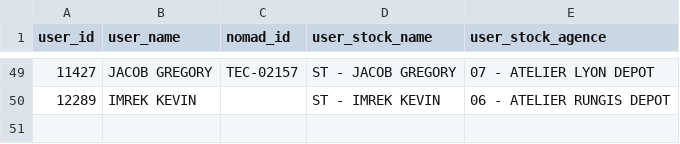
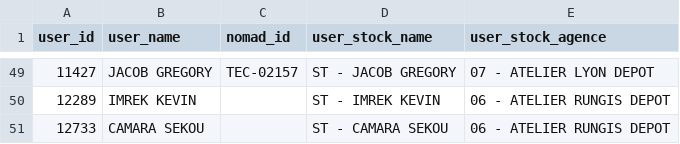
Before and after one commit to CebrailEVS/dbt_transform, a CSV file: data/reference_data/yuman/ref_yuman__tech_nomad.csv, drawn as a sheet; only a part is shown, gaps mark what is left out.

Commit message:
feat: ajout des nouvelles ref gea NTRIOMPHE. + ajout techniciens ref pour CAMARA SEKOU

```diff
--- a/data/reference_data/yuman/ref_yuman__tech_nomad.csv
+++ b/data/reference_data/yuman/ref_yuman__tech_nomad.csv
@@ -50 +50,2 @@ user_id,user_name,nomad_id,user_stock_name,user_stock_agence
 12289,IMREK KEVIN,,ST - IMREK KEVIN,06 - ATELIER RUNGIS DEPOT
+12733,CAMARA SEKOU,,ST - CAMARA SEKOU,06 - ATELIER RUNGIS DEPOT
```
Also changed, not shown: data/reference_data/oracle_neshu/ref_oracle_neshu__roadman_gea.csv, data/reference_data/yuman/ref_yuman__tech_agence.csv.
